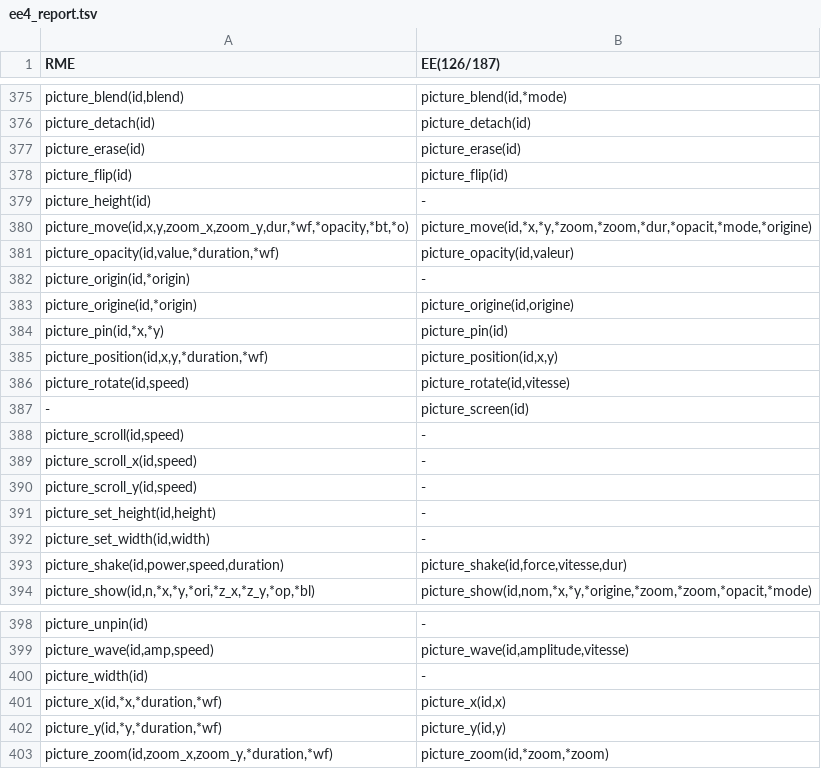
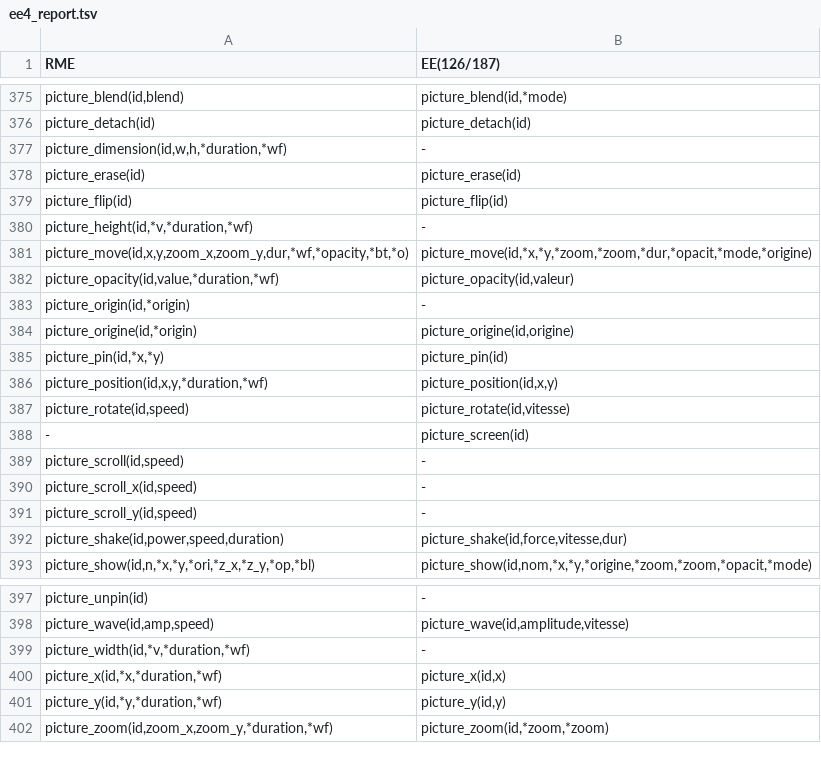
Before and after one commit to RMEx/RME, a TSV file: ee4_report.tsv, drawn as a sheet; only a part is shown, gaps mark what is left out.

```diff
--- a/ee4_report.tsv
+++ b/ee4_report.tsv
@@ -376,5 +376,6 @@ picture_blend(id,blend)	picture_blend(id,*mode)
 picture_detach(id)	picture_detach(id)
+picture_dimension(id,w,h,*duration,*wf)	-
 picture_erase(id)	picture_erase(id)
 picture_flip(id)	picture_flip(id)
-picture_height(id)	-
+picture_height(id,*v,*duration,*wf)	-
 picture_move(id,x,y,zoom_x,zoom_y,dur,*wf,*opacity,*bt,*o)	picture_move(id,*x,*y,*zoom,*zoom,*dur,*opacit,*mode,*origine)
@@ -390,4 +391,2 @@ picture_scroll_x(id,speed)	-
 picture_scroll_y(id,speed)	-
-picture_set_height(id,height)	-
-picture_set_width(id,width)	-
 picture_shake(id,power,speed,duration)	picture_shake(id,force,vitesse,dur)
@@ -399,3 +398,3 @@ picture_unpin(id)	-
 picture_wave(id,amp,speed)	picture_wave(id,amplitude,vitesse)
-picture_width(id)	-
+picture_width(id,*v,*duration,*wf)	-
 picture_x(id,*x,*duration,*wf)	picture_x(id,x)
```
Also changed, not shown: doc_report.csv, 11 other files.
